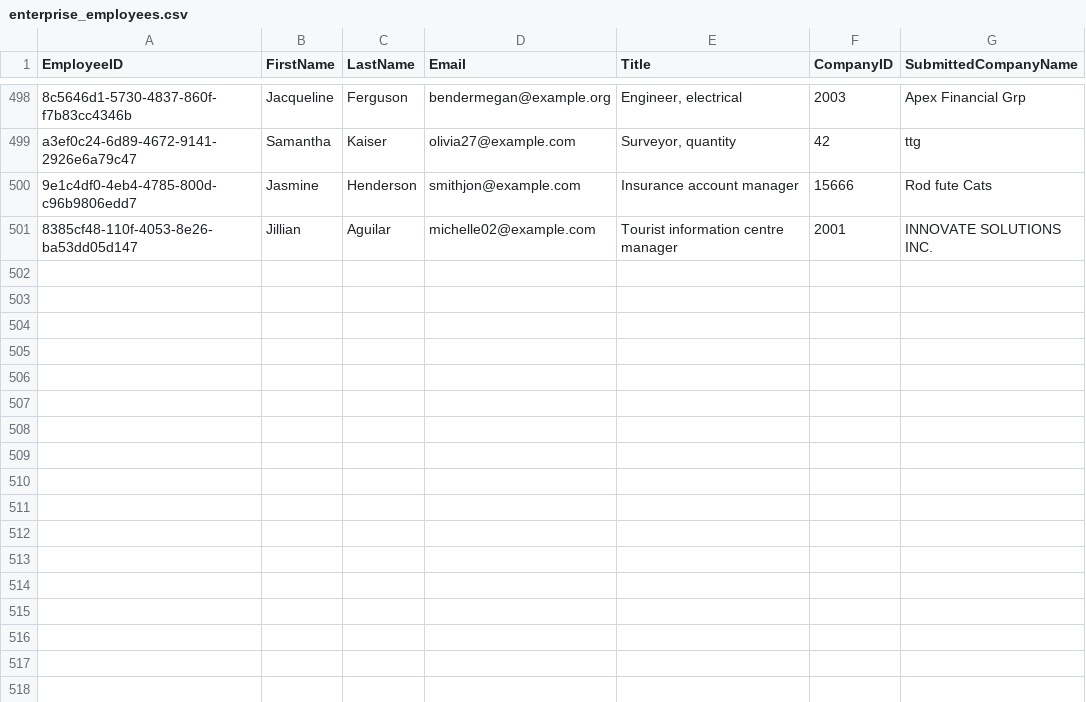
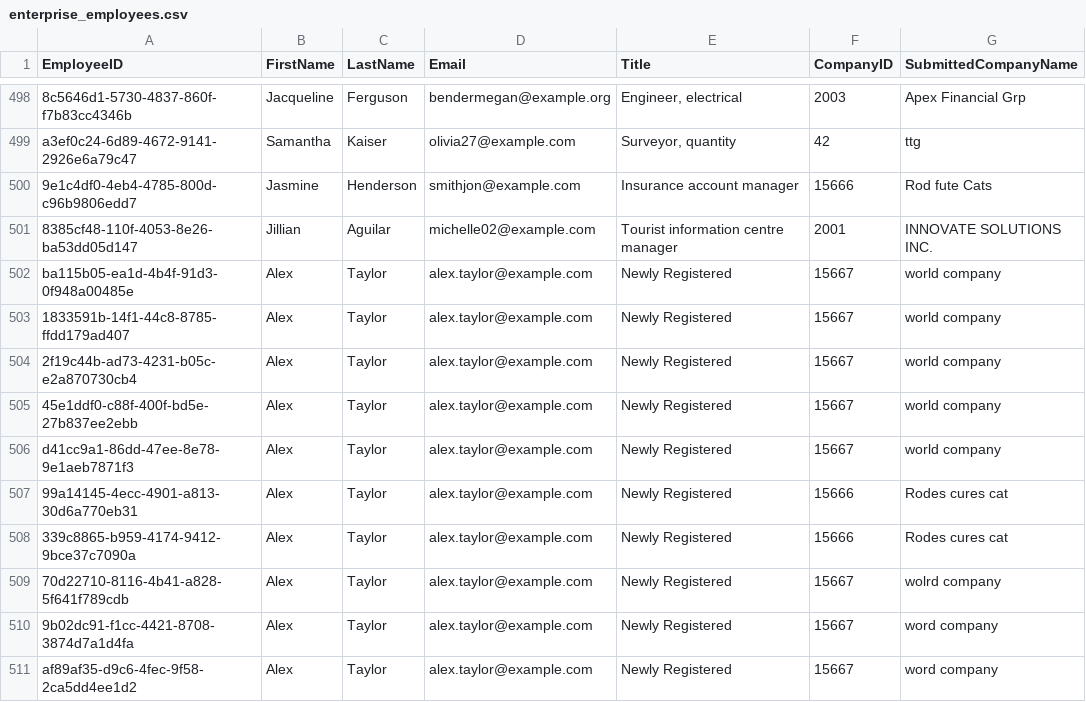
Before and after one commit to alineathaydes-wexinc/data-standardizer-hackathon, a CSV file: data/enterprise_employees.csv, drawn as a sheet; only a part is shown, gaps mark what is left out; the diff names each change by its address in the sheet, - before the commit and + after, or states it on an @@ line.

```diff
--- a/data/enterprise_employees.csv
+++ b/data/enterprise_employees.csv
+row 502: ba115b05-ea1d-4b4f-91d3-0f948a00485e | Alex | Taylor | alex.taylor@example.com | Newly Registered | 15667 | world company
+row 503: 1833591b-14f1-44c8-8785-ffdd179ad407 | Alex | Taylor | alex.taylor@example.com | Newly Registered | 15667 | world company
+row 504: 2f19c44b-ad73-4231-b05c-e2a870730cb4 | Alex | Taylor | alex.taylor@example.com | Newly Registered | 15667 | world company
+row 505: 45e1ddf0-c88f-400f-bd5e-27b837ee2ebb | Alex | Taylor | alex.taylor@example.com | Newly Registered | 15667 | world company
+row 506: d41cc9a1-86dd-47ee-8e78-9e1aeb7871f3 | Alex | Taylor | alex.taylor@example.com | Newly Registered | 15667 | world company
+row 507: 99a14145-4ecc-4901-a813-30d6a770eb31 | Alex | Taylor | alex.taylor@example.com | Newly Registered | 15666 | Rodes cures cat
+row 508: 339c8865-b959-4174-9412-9bce37c7090a | Alex | Taylor | alex.taylor@example.com | Newly Registered | 15666 | Rodes cures cat
+row 509: 70d22710-8116-4b41-a828-5f641f789cdb | Alex | Taylor | alex.taylor@example.com | Newly Registered | 15667 | wolrd company
+row 510: 9b02dc91-f1cc-4421-8708-3874d7a1d4fa | Alex | Taylor | alex.taylor@example.com | Newly Registered | 15667 | word company
+row 511: af89af35-d9c6-4fec-9f58-2ca5dd4ee1d2 | Alex | Taylor | alex.taylor@example.com | Newly Registered | 15667 | word company
```
Also changed, not shown: data/enterprise_companies.csv, 6 other files.
